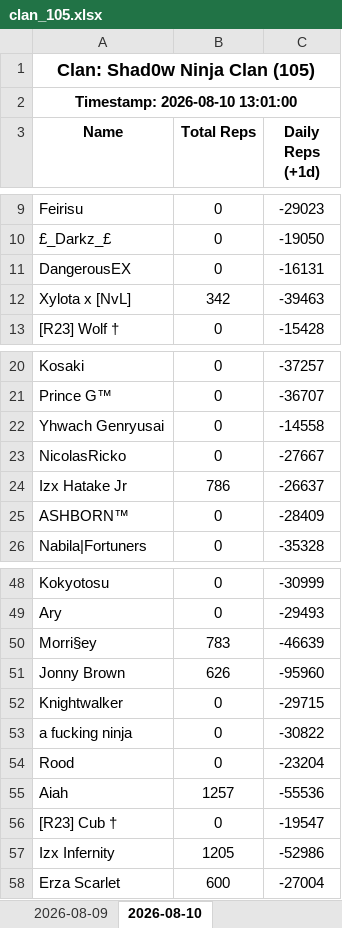
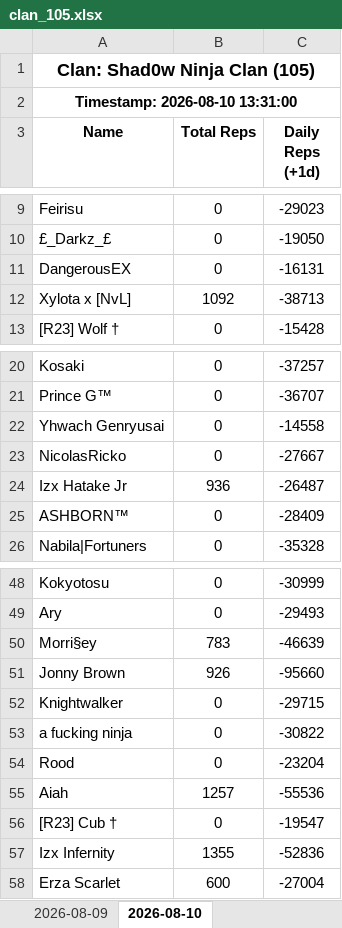
Before and after one commit to Feirisu/Shad0wNinjaClan-NinjaRift, an Excel workbook: clan_105.xlsx, sheet 2026-08-10, drawn as a sheet; only a part is shown, gaps mark what is left out; values as stored, in another font and other column widths than the file's, no borders; the diff names each change by its address in the sheet, - before the commit and + after, or states it on an @@ line.

```diff
--- a/clan_105.xlsx (sheet 2026-08-10)
+++ b/clan_105.xlsx (sheet 2026-08-10)
-A2 (Name): Timestamp: 2026-08-10 13:01:00
+A2 (Name): Timestamp: 2026-08-10 13:31:00
-B12 (Total Reps): 342
+B12 (Total Reps): 1092
-C12 (Daily Reps (+1d)): -39463
+C12 (Daily Reps (+1d)): -38713
-B24 (Total Reps): 786
+B24 (Total Reps): 936
-C24 (Daily Reps (+1d)): -26637
+C24 (Daily Reps (+1d)): -26487
-B51 (Total Reps): 626
+B51 (Total Reps): 926
-C51 (Daily Reps (+1d)): -95960
+C51 (Daily Reps (+1d)): -95660
-B57 (Total Reps): 1205
+B57 (Total Reps): 1355
-C57 (Daily Reps (+1d)): -52986
+C57 (Daily Reps (+1d)): -52836
```
Also changed, not shown: 5 other files.
